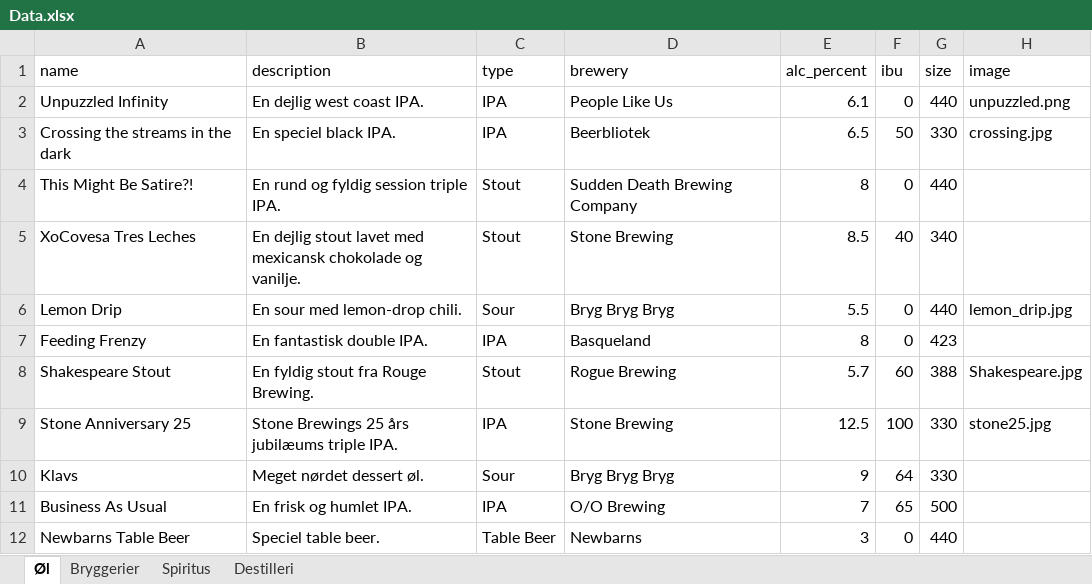
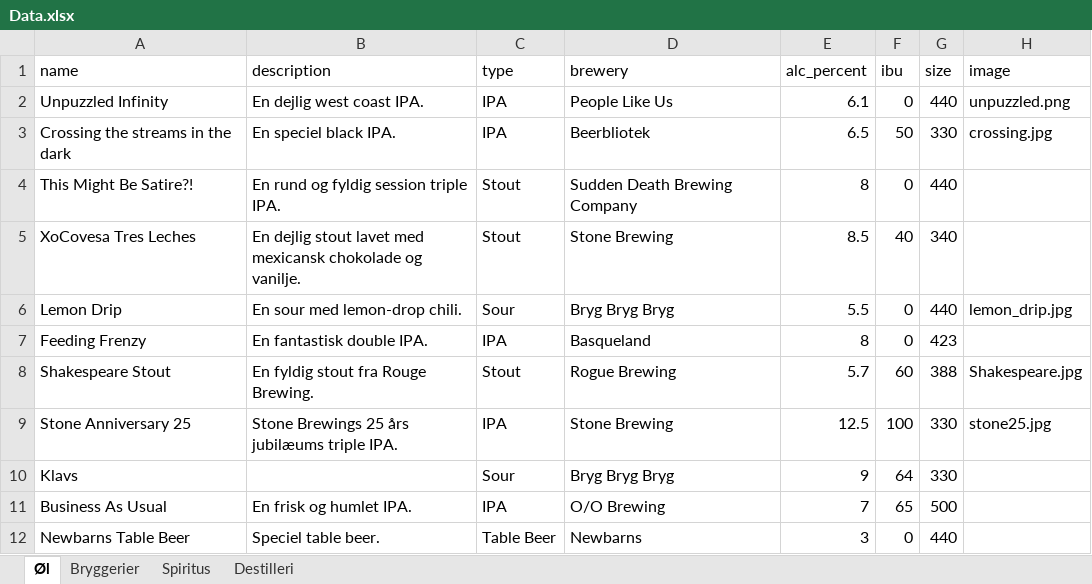
Before and after one commit to NickBlakW/SmagenAfOl, an Excel workbook: public/excel/Data.xlsx, sheet Øl, drawn as a sheet; values as stored, in another font and other column widths than the file's, no borders; the diff names each change by its address in the sheet, - before the commit and + after, or states it on an @@ line.

```diff
--- a/public/excel/Data.xlsx (sheet Øl)
+++ b/public/excel/Data.xlsx (sheet Øl)
-B10 (description): Meget nørdet dessert øl.
+B10 (description): (empty)
```
Also changed, not shown: public/excel/Skabelon.xlsx, 4 other files.
